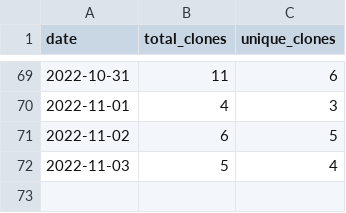
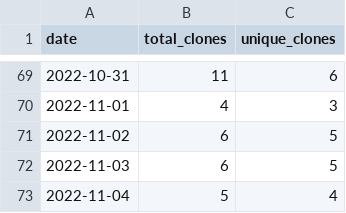
Before and after one commit to wumphlett/repostats, a CSV file: .traffic/clones.csv, drawn as a sheet; only a part is shown, gaps mark what is left out.

Commit message:
Updating repository traffic

```diff
--- a/.traffic/clones.csv
+++ b/.traffic/clones.csv
@@ -71,2 +71,3 @@ date,total_clones,unique_clones
 2022-11-02,6,5
-2022-11-03,5,4
+2022-11-03,6,5
+2022-11-04,5,4
```
Also changed, not shown: .traffic/views.csv, 3 other files.
